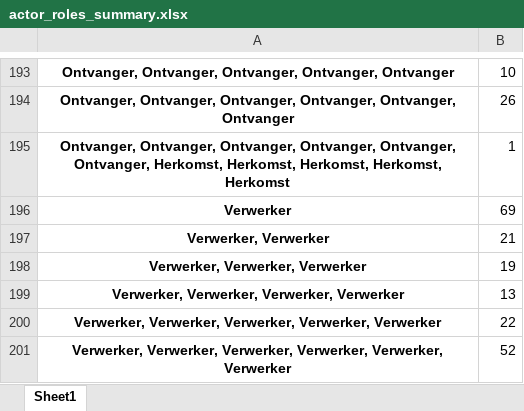
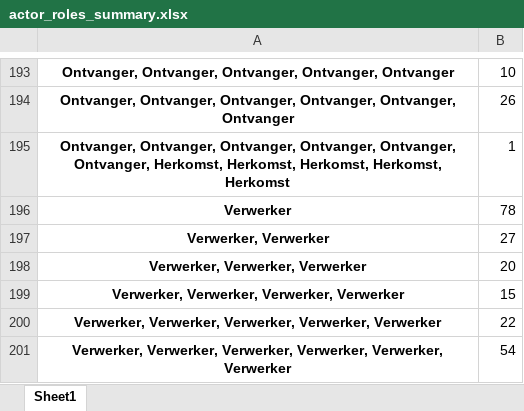
Before and after one commit to rusne/geoFluxus, an Excel workbook: Public_data/Exports_FW_part1/actor_roles_summary.xlsx, sheet Sheet1, drawn as a sheet; only a part is shown, gaps mark what is left out; values as stored, in another font and other column widths than the file's, no borders; the diff names each change by its address in the sheet, - before the commit and + after, or states it on an @@ line.

```diff
--- a/Public_data/Exports_FW_part1/actor_roles_summary.xlsx (sheet Sheet1)
+++ b/Public_data/Exports_FW_part1/actor_roles_summary.xlsx (sheet Sheet1)
-B196: 69
+B196: 78
-B197: 21
+B197: 27
-B198: 19
+B198: 20
-B199: 13
+B199: 15
-B201: 52
+B201: 54
```
Also changed, not shown: Public_data/Exports_FW_part1/Export_LMA_compositions.xlsx, Public_data/Input_FW_part1/EURAL_codes_FW.xlsx, 12 other files.
